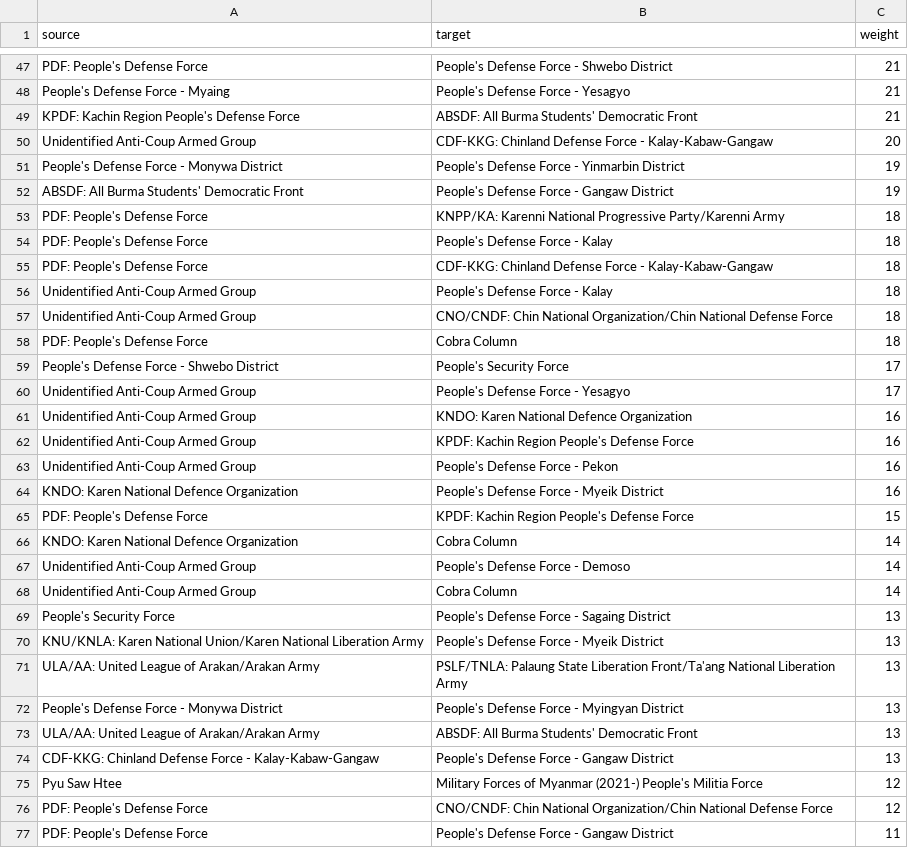
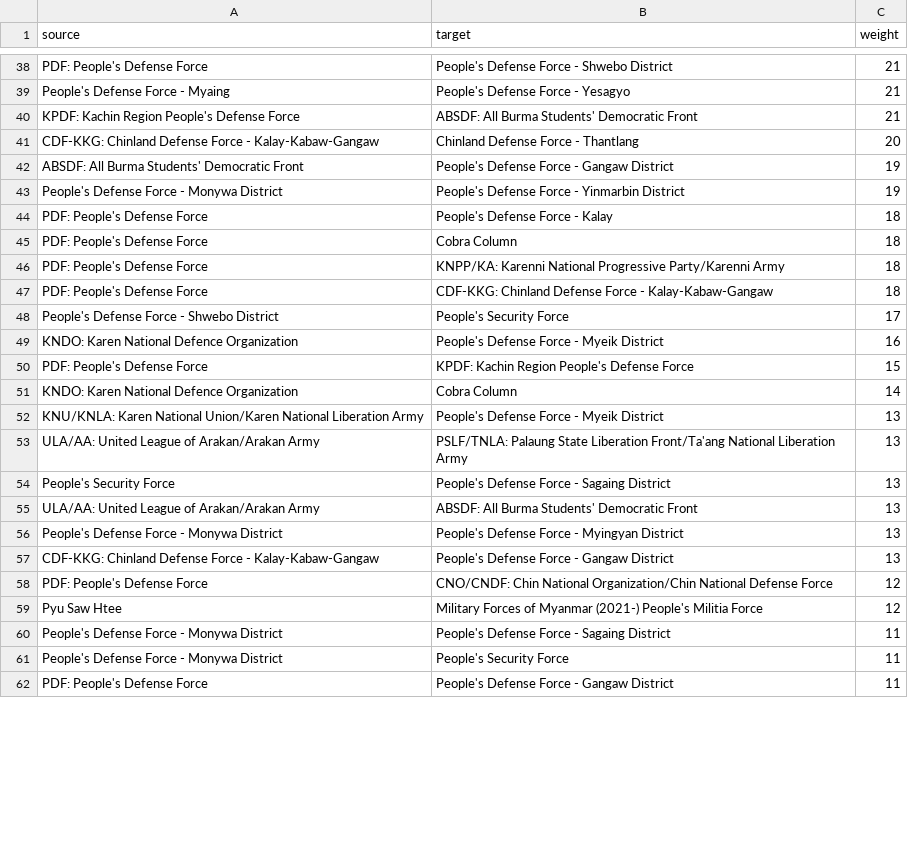
Before and after one commit to DivergenceTheorem/abm-network-myanmar, a CSV file: myanmar_data/networks/friendship_edges.csv, drawn as a sheet; only a part is shown, gaps mark what is left out; the diff covers the shown part only.

```diff
--- a/myanmar_data/networks/friendship_edges.csv
+++ b/myanmar_data/networks/friendship_edges.csv
@@ -49,16 +40,10 @@ People's Defense Force - Myaing,People's Defense Force - Yesagyo,21
 KPDF: Kachin Region People's Defense Force,ABSDF: All Burma Students' Democratic Front,21
-Unidentified Anti-Coup Armed Group,CDF-KKG: Chinland Defense Force - Kalay-Kabaw-Gangaw,20
+CDF-KKG: Chinland Defense Force - Kalay-Kabaw-Gangaw,Chinland Defense Force - Thantlang,20
+ABSDF: All Burma Students' Democratic Front,People's Defense Force - Gangaw District,19
 People's Defense Force - Monywa District,People's Defense Force - Yinmarbin District,19
-ABSDF: All Burma Students' Democratic Front,People's Defense Force - Gangaw District,19
+PDF: People's Defense Force,People's Defense Force - Kalay,18
+PDF: People's Defense Force,Cobra Column,18
 PDF: People's Defense Force,KNPP/KA: Karenni National Progressive Party/Karenni Army,18
-PDF: People's Defense Force,People's Defense Force - Kalay,18
 PDF: People's Defense Force,CDF-KKG: Chinland Defense Force - Kalay-Kabaw-Gangaw,18
-Unidentified Anti-Coup Armed Group,People's Defense Force - Kalay,18
-Unidentified Anti-Coup Armed Group,CNO/CNDF: Chin National Organization/Chin National Defense Force,18
-PDF: People's Defense Force,Cobra Column,18
 People's Defense Force - Shwebo District,People's Security Force,17
-Unidentified Anti-Coup Armed Group,People's Defense Force - Yesagyo,17
-Unidentified Anti-Coup Armed Group,KNDO: Karen National Defence Organization,16
-Unidentified Anti-Coup Armed Group,KPDF: Kachin Region People's Defense Force,16
-Unidentified Anti-Coup Armed Group,People's Defense Force - Pekon,16
 KNDO: Karen National Defence Organization,People's Defense Force - Myeik District,16
@@ -66,12 +51,12 @@ PDF: People's Defense Force,KPDF: Kachin Region People's Defense Force,15
 KNDO: Karen National Defence Organization,Cobra Column,14
-Unidentified Anti-Coup Armed Group,People's Defense Force - Demoso,14
-Unidentified Anti-Coup Armed Group,Cobra Column,14
-People's Security Force,People's Defense Force - Sagaing District,13
 KNU/KNLA: Karen National Union/Karen National Liberation Army,People's Defense Force - Myeik District,13
 ULA/AA: United League of Arakan/Arakan Army,PSLF/TNLA: Palaung State Liberation Front/Ta'ang National Liberation Army,13
+People's Security Force,People's Defense Force - Sagaing District,13
+ULA/AA: United League of Arakan/Arakan Army,ABSDF: All Burma Students' Democratic Front,13
 People's Defense Force - Monywa District,People's Defense Force - Myingyan District,13
-ULA/AA: United League of Arakan/Arakan Army,ABSDF: All Burma Students' Democratic Front,13
 CDF-KKG: Chinland Defense Force - Kalay-Kabaw-Gangaw,People's Defense Force - Gangaw District,13
+PDF: People's Defense Force,CNO/CNDF: Chin National Organization/Chin National Defense Force,12
 Pyu Saw Htee,Military Forces of Myanmar (2021-) People's Militia Force,12
-PDF: People's Defense Force,CNO/CNDF: Chin National Organization/Chin National Defense Force,12
+People's Defense Force - Monywa District,People's Defense Force - Sagaing District,11
+People's Defense Force - Monywa District,People's Security Force,11
 PDF: People's Defense Force,People's Defense Force - Gangaw District,11
```
Also changed, not shown: 10 added rows, 24 removed rows, 48 moved rows and 4 edited cells elsewhere in this file, myanmar_data/networks/conflict_edges.csv, 6 other files.
